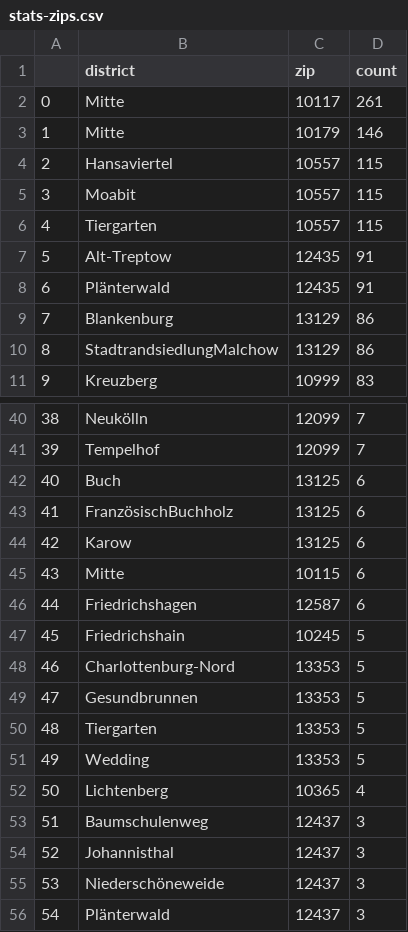
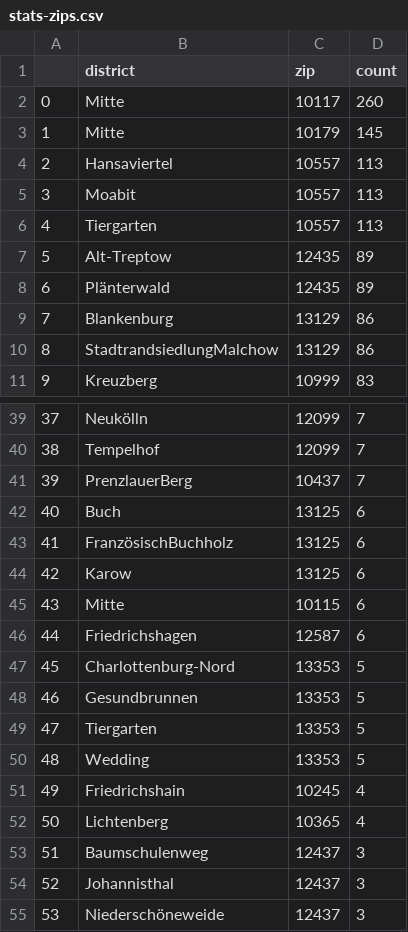
Before and after one commit to demodiff/berlin, a CSV file: data/stats-zips.csv, drawn as a sheet; only a part is shown, gaps mark what is left out; the shorter side is filled out with more unchanged rows; removed rows and columns are numbered as before the commit, all else as after; the diff covers the shown part only; the diff names each change by its address in the sheet, - before the commit and + after, or states it on an @@ line.

```diff
--- a/data/stats-zips.csv
+++ b/data/stats-zips.csv
-D2 (count): 261
+D2 (count): 260
-D3 (count): 146
+D3 (count): 145
-D4:D6 (count): 115
+D4:D6 (count): 113
-D7:D8 (count): 91
+D7:D8 (count): 89
@@ column A renumbered between rows 20 and 113 @@
+row 41: 39 | PrenzlauerBerg | 10437 | 7
-row 47: 45 | Friedrichshain | 10245 | 5
+row 51: 49 | Friedrichshain | 10245 | 4
```
Also changed, not shown: 16 added rows, 11 removed rows and 2 edited cells elsewhere in this file, 1 other file.
